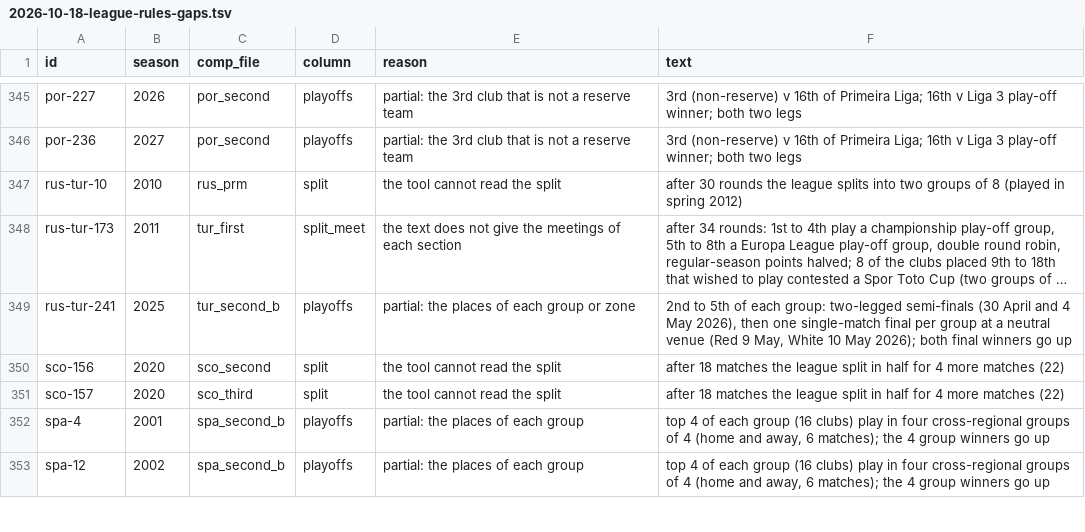
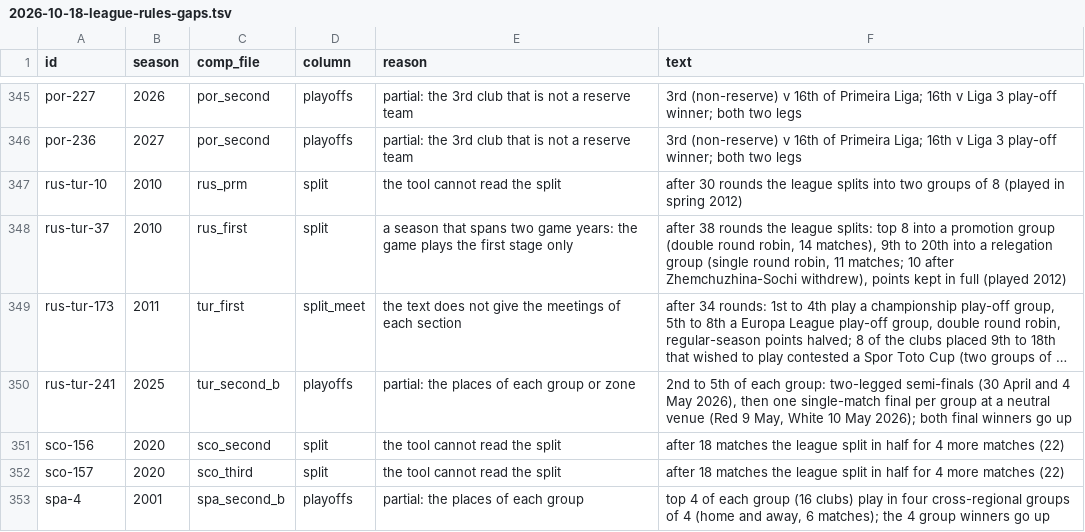
Before and after one commit to maxevans60/cm0102-bosman-edition, a TSV file: docs/research/2026-10-18-league-rules-gaps.tsv, drawn as a sheet; only a part is shown, gaps mark what is left out; the shorter side is filled out with more unchanged rows; long unchanged cells end in …; the diff names each change by its address in the sheet, - before the commit and + after, or states it on an @@ line.

```diff
--- a/docs/research/2026-10-18-league-rules-gaps.tsv
+++ b/docs/research/2026-10-18-league-rules-gaps.tsv
+row 348: rus-tur-37 | 2010 | rus_first | split | a season that spans two game years: the game plays the first stage only | after 38 rounds the league splits: top 8 into a promotion group (double round robin, 14 matches), 9th to 20th into a relegation group (single round robin, 11 matches; 10 after Zhemchuzhina-Sochi withdrew), points kept in full (played 2012)
```
Also changed, not shown: docs/research/2026-10-18-league-rules-encoded.tsv, 9 other files.
